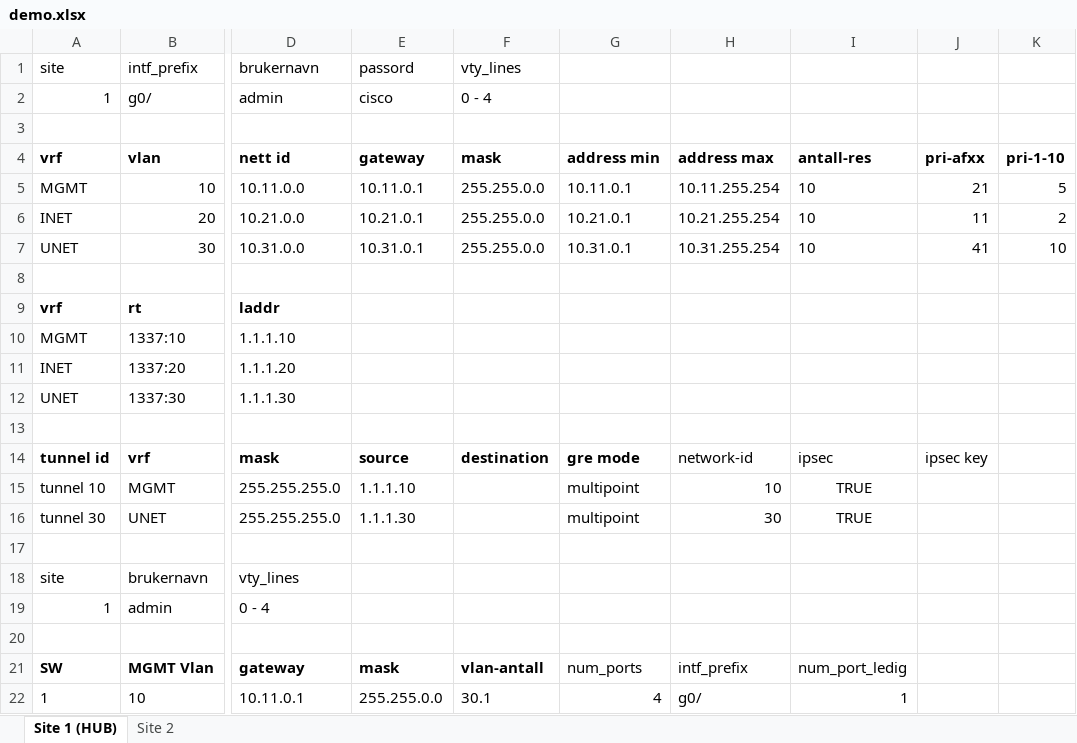
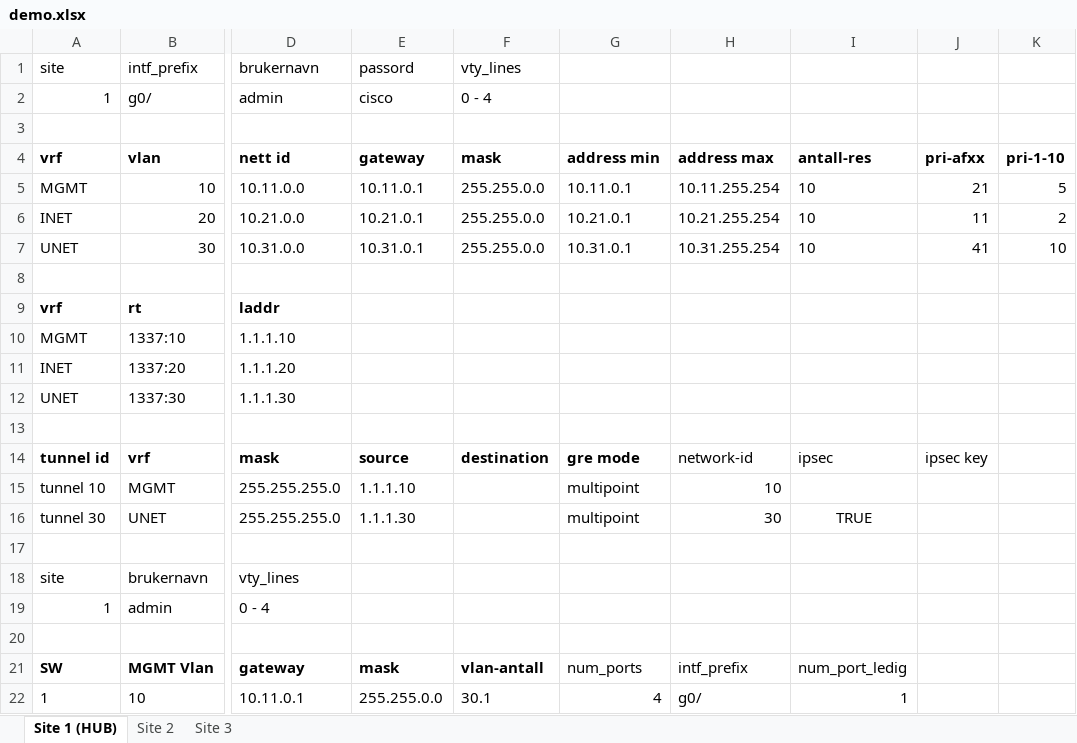
Before and after one commit to Yonatan1717/INI-scripts, an Excel workbook: demo.xlsx, sheet Site 1 (HUB), drawn as a sheet; only a part is shown, gaps mark what is left out; values as stored, in another font and other column widths than the file's, no borders; table styles not drawn; the diff names each change by its address in the sheet, - before the commit and + after, or states it on an @@ line.

```diff
--- a/demo.xlsx (sheet Site 1 (HUB))
+++ b/demo.xlsx (sheet Site 1 (HUB))
+sheet tab: Site 3
-I15: TRUE
+I15: (empty)
```
Also changed, not shown: sheet Site 2, 3 other files.
